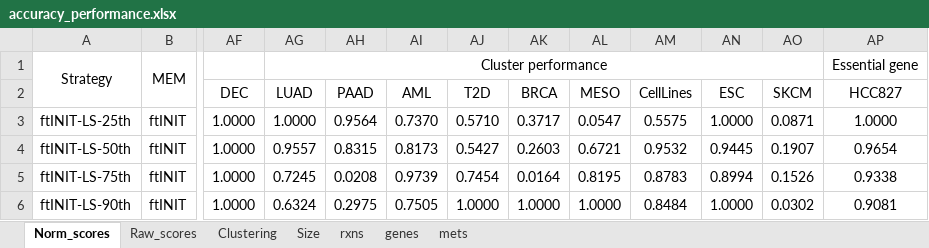
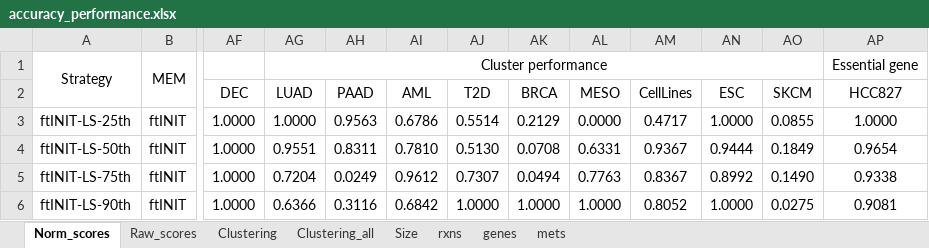
Before and after one commit to ChenYuGroup/scGEM_benchmark, an Excel workbook: result/accuracy_performance.xlsx, sheet Norm_scores, drawn as a sheet; only a part is shown, gaps mark what is left out; values as stored, in another font and other column widths than the file's, no borders; the diff covers the shown part only; the diff names each change by its address in the sheet, - before the commit and + after, or states it on an @@ line.

```diff
--- a/result/accuracy_performance.xlsx (sheet Norm_scores)
+++ b/result/accuracy_performance.xlsx (sheet Norm_scores)
+sheet tab: Clustering_all
-AH3: 0.9564
+AH3: 0.9563
-AI3: 0.7370
+AI3: 0.6786
-AJ3: 0.5710
+AJ3: 0.5514
-AK3: 0.3717
+AK3: 0.2129
-AL3: 0.0547
+AL3: 0.0000
-AM3: 0.5575
+AM3: 0.4717
-AO3: 0.0871
+AO3: 0.0855
-AG4: 0.9557
+AG4: 0.9551
-AH4: 0.8315
+AH4: 0.8311
-AI4: 0.8173
+AI4: 0.7810
-AJ4: 0.5427
+AJ4: 0.5130
-AK4: 0.2603
+AK4: 0.0708
-AL4: 0.6721
+AL4: 0.6331
-AM4: 0.9532
+AM4: 0.9367
-AN4: 0.9445
+AN4: 0.9444
-AO4: 0.1907
+AO4: 0.1849
-AG5: 0.7245
+AG5: 0.7204
-AH5: 0.0208
+AH5: 0.0249
-AI5: 0.9739
+AI5: 0.9612
-AJ5: 0.7454
+AJ5: 0.7307
-AK5: 0.0164
+AK5: 0.0494
-AL5: 0.8195
+AL5: 0.7763
-AM5: 0.8783
+AM5: 0.8367
-AN5: 0.8994
+AN5: 0.8992
-AO5: 0.1526
+AO5: 0.1490
-AG6: 0.6324
+AG6: 0.6366
-AH6: 0.2975
+AH6: 0.3116
-AI6: 0.7505
+AI6: 0.6842
-AM6: 0.8484
+AM6: 0.8052
-AO6: 0.0302
+AO6: 0.0275
```
Also changed, not shown: 175 edited cells elsewhere in this sheet, sheet Raw_scores, sheet Clustering, sheet mets, sheet genes, sheet Size, sheet rxns, result/clustering_performance_scRNA.xlsx, result/sensitivity_performance.xlsx, 23 other files.
